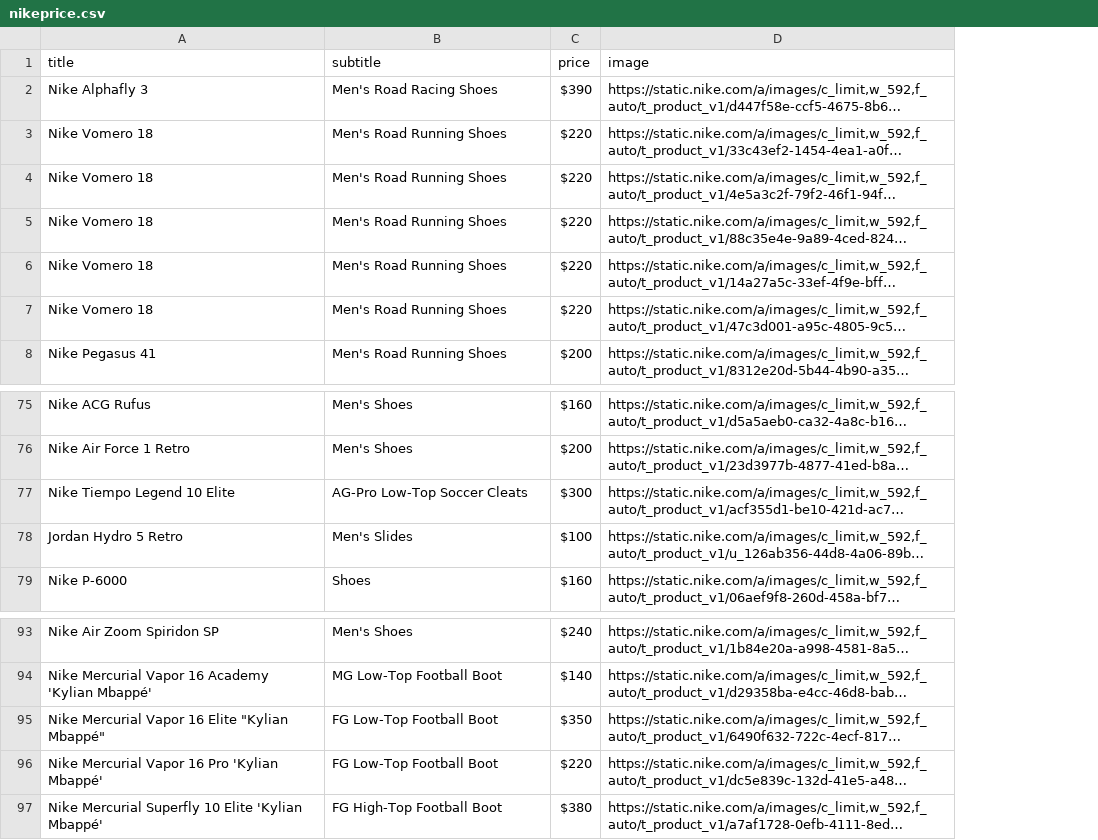
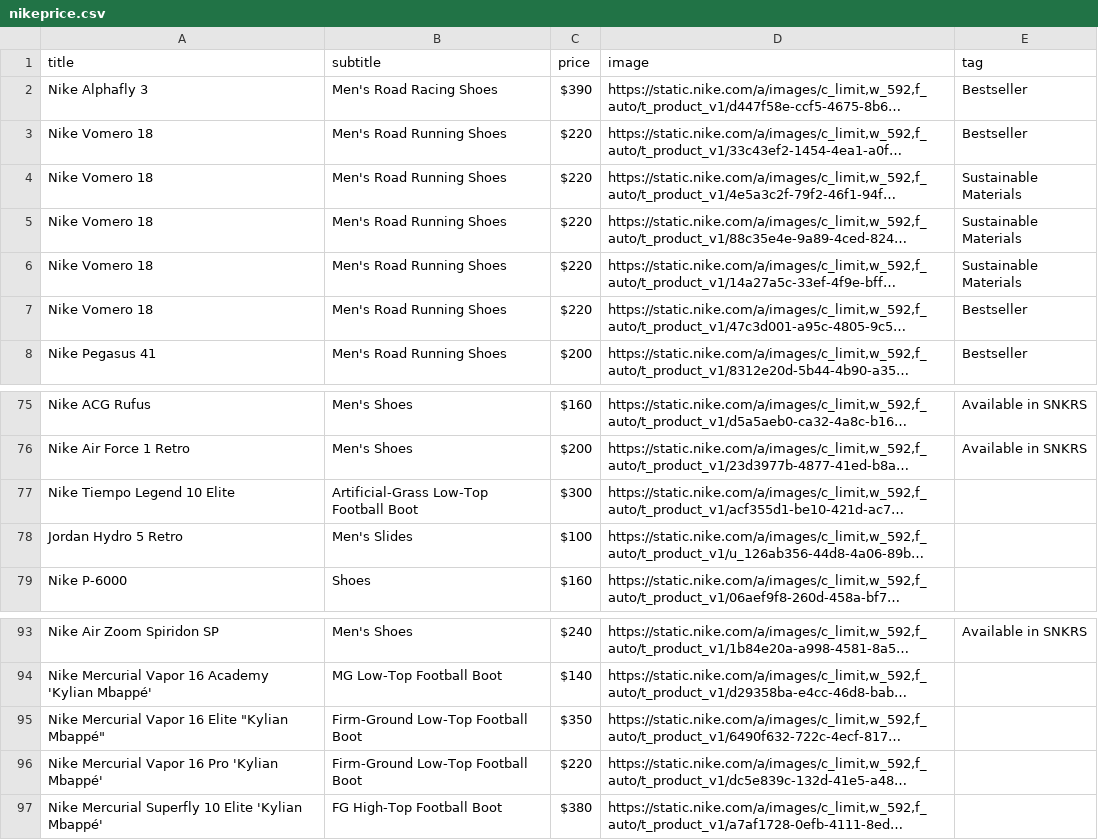
Before and after one commit to DipakPaudel2056/webscraping, a CSV file: nikeprice.csv, drawn as a sheet; only a part is shown, gaps mark what is left out; long unchanged cells end in …; the diff covers the shown part only; the diff names each change by its address in the sheet, - before the commit and + after, or states it on an @@ line.

```diff
--- a/nikeprice.csv
+++ b/nikeprice.csv
+column E (tag), rows 2-8: Bestseller | Bestseller | Sustainable Materials | Sustainable Materials | Sustainable Materials | Bestseller | Bestseller; rows 75-76: Available in SNKRS | Available in SNKRS; row 93: Available in SNKRS
-B77 (subtitle): AG-Pro Low-Top Soccer Cleats
+B77 (subtitle): Artificial-Grass Low-Top Football Boot
-B95:B96 (subtitle): FG Low-Top Football Boot
+B95:B96 (subtitle): Firm-Ground Low-Top Football Boot
```
Also changed, not shown: 1 added row, 25 removed rows, 4 moved rows and 8 edited cells elsewhere in this file, 3 other files.
